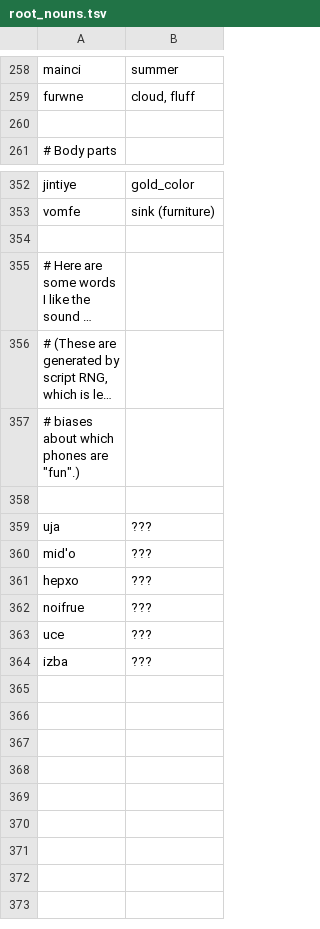
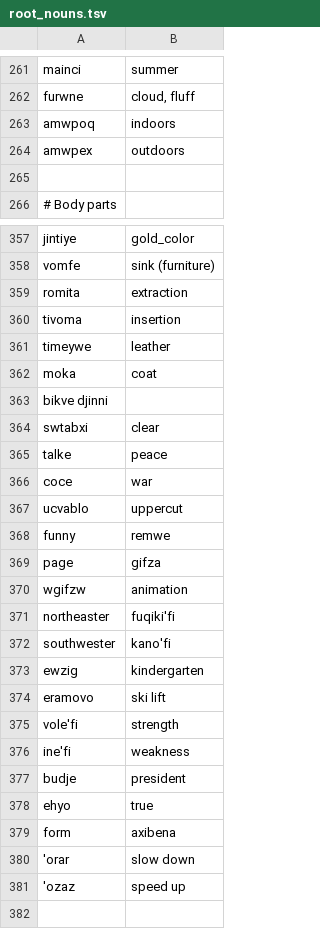
Before and after one commit to rngesus-wept/puflantu, a TSV file: root_nouns.tsv, drawn as a sheet; only a part is shown, gaps mark what is left out; the shorter side is filled out with more unchanged rows; long unchanged cells end in …; the diff covers the shown part only; the diff names each change by its address in the sheet, - before the commit and + after, or states it on an @@ line.

Commit message:
Add meta-related words

```diff
--- a/root_nouns.tsv
+++ b/root_nouns.tsv
+row 263: amwpoq | indoors
+row 264: amwpex | outdoors
+row 359: romita | extraction
+row 360: tivoma | insertion
+row 361: timeywe | leather
+row 362: moka | coat
+row 363: bikve djinni
+row 364: swtabxi | clear
+row 365: talke | peace
+row 366: coce | war
+row 367: ucvablo | uppercut
+row 368: funny | remwe
+row 369: page | gifza
+row 370: wgifzw | animation
+row 371: northeaster | fuqiki'fi
+row 372: southwester | kano'fi
+row 373: ewzig | kindergarten
+row 374: eramovo | ski lift
+row 375: vole'fi | strength
+row 376: ine'fi | weakness
+row 377: budje | president
+row 378: ehyo | true
+row 379: form | axibena
+row 380: 'orar | slow down
+row 381: 'ozaz | speed up
```
Also changed, not shown: 3 added rows elsewhere in this file.
